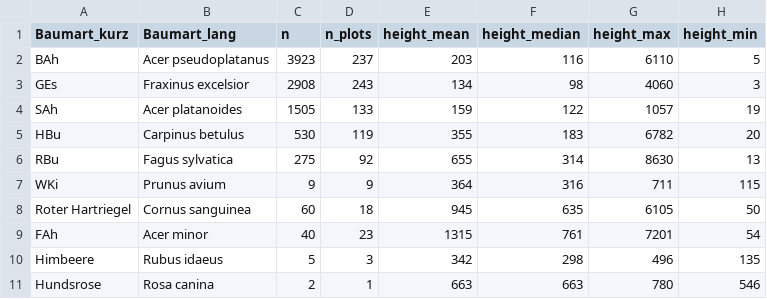
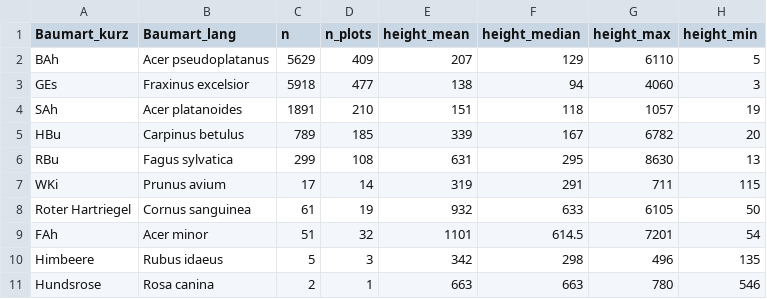
Before and after one commit to knofterle/FRAXSILVA_R, a CSV file: EXPORT/IBF/tables/data_nv_species.csv, drawn as a sheet; only a part is shown; the diff covers the shown part only.

Commit message:
Aggregated tables war schon sehr gut und musste nur noch minimal angepasst werden. *schulterklopf* Ich habe begonnen plot.all3 für IBF anzupassen.

```diff
--- a/EXPORT/IBF/tables/data_nv_species.csv
+++ b/EXPORT/IBF/tables/data_nv_species.csv
@@ -1,10 +1,10 @@
 "Baumart_kurz","Baumart_lang","n","n_plots","height_mean","height_median","height_max","height_min"
-"BAh","Acer pseudoplatanus",3923,237,203,116,6110,5
-"GEs","Fraxinus excelsior",2908,243,134,98,4060,3
-"SAh","Acer platanoides",1505,133,159,122,1057,19
-"HBu","Carpinus betulus",530,119,355,183,6782,20
-"RBu","Fagus sylvatica",275,92,655,314,8630,13
-"WKi","Prunus avium",9,9,364,316,711,115
-"Roter Hartriegel","Cornus sanguinea",60,18,945,635,6105,50
-"FAh","Acer minor",40,23,1315,761,7201,54
+"BAh","Acer pseudoplatanus",5629,409,207,129,6110,5
+"GEs","Fraxinus excelsior",5918,477,138,94,4060,3
+"SAh","Acer platanoides",1891,210,151,118,1057,19
+"HBu","Carpinus betulus",789,185,339,167,6782,20
+"RBu","Fagus sylvatica",299,108,631,295,8630,13
+"WKi","Prunus avium",17,14,319,291,711,115
+"Roter Hartriegel","Cornus sanguinea",61,19,932,633,6105,50
+"FAh","Acer minor",51,32,1101,614.5,7201,54
 "Himbeere","Rubus idaeus",5,3,342,298,496,135
```
Also changed, not shown: 6 added rows, 1 removed row and 48 edited cells elsewhere in this file, DATA/PROCESSED/IBF/Baumarten_bearbeitet_2.csv, EXPORT/IBF/tables/data_nv_area.csv, 15 other files.
